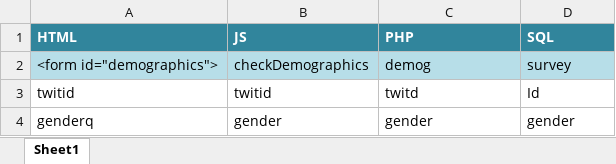
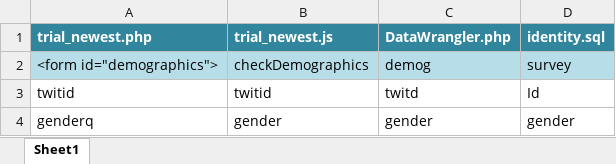
Before and after one commit to winteram/TwitterIdentity, an Excel workbook: doc/DataFlow.xlsx, sheet Sheet1, drawn as a sheet; only a part is shown; values as stored, in another font and other column widths than the file's, no borders; conditional formats not drawn; removed rows and columns are numbered as before the commit, all else as after; the diff covers the shown part only; the diff names each change by its address in the sheet, - before the commit and + after, or states it on an @@ line.

Commit message:
Some tweaks in data labels, work on self-aspects

```diff
--- a/doc/DataFlow.xlsx (sheet Sheet1)
+++ b/doc/DataFlow.xlsx (sheet Sheet1)
-row 1: HTML | JS | PHP | SQL
+row 1: trial_newest.php | trial_newest.js | DataWrangler.php | identity.sql
```
Also changed, not shown: 5 added rows, 4 removed rows and 26 edited cells elsewhere in this sheet, 5 other files.
